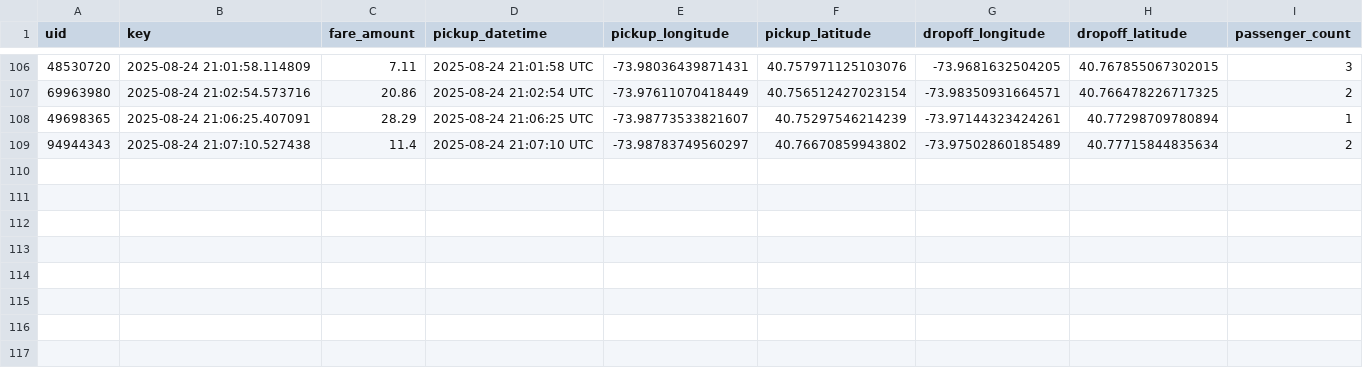
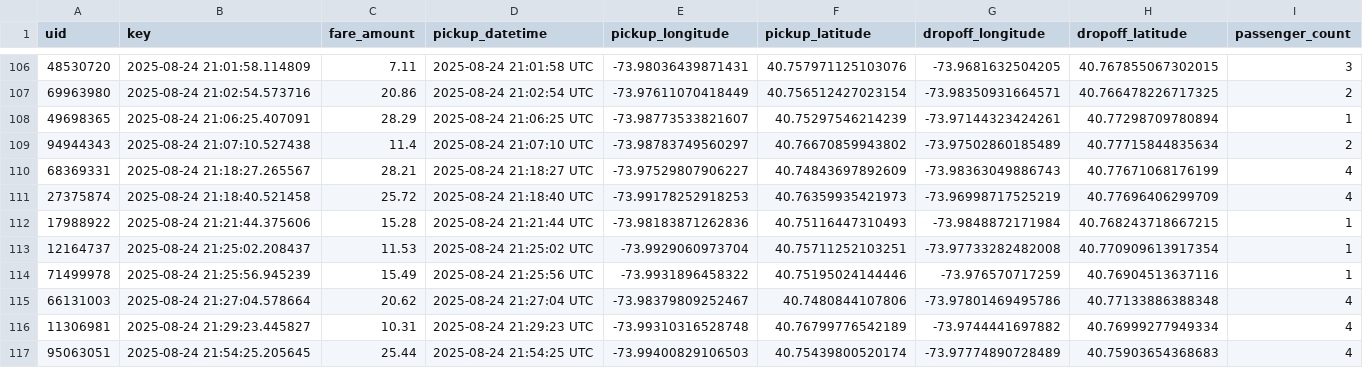
Before and after one commit to MohammedKaleemullah/machine-learning-based-ETL-validator, a CSV file: watched_dir/uber.csv, drawn as a sheet; only a part is shown, gaps mark what is left out.

```diff
--- a/watched_dir/uber.csv
+++ b/watched_dir/uber.csv
@@ -109 +109,9 @@ uid,key,fare_amount,pickup_datetime,pickup_longitude,pickup_latitude,dropoff_lon
 94944343,2025-08-24 21:07:10.527438,11.4,2025-08-24 21:07:10 UTC,-73.98783749560297,40.76670859943802,-73.97502860185489,40.77715844835634,2
+68369331,2025-08-24 21:18:27.265567,28.21,2025-08-24 21:18:27 UTC,-73.97529807906227,40.74843697892609,-73.98363049886743,40.77671068176199,4
+27375874,2025-08-24 21:18:40.521458,25.72,2025-08-24 21:18:40 UTC,-73.99178252918253,40.76359935421973,-73.96998717525219,40.77696406299709,4
+17988922,2025-08-24 21:21:44.375606,15.28,2025-08-24 21:21:44 UTC,-73.98183871262836,40.75116447310493,-73.9848872171984,40.768243718667215,1
+12164737,2025-08-24 21:25:02.208437,11.53,2025-08-24 21:25:02 UTC,-73.9929060973704,40.75711252103251,-73.97733282482008,40.770909613917354,1
+71499978,2025-08-24 21:25:56.945239,15.49,2025-08-24 21:25:56 UTC,-73.9931896458322,40.75195024144446,-73.976570717259,40.76904513637116,1
+66131003,2025-08-24 21:27:04.578664,20.62,2025-08-24 21:27:04 UTC,-73.98379809252467,40.7480844107806,-73.97801469495786,40.77133886388348,4
+11306981,2025-08-24 21:29:23.445827,10.31,2025-08-24 21:29:23 UTC,-73.99310316528748,40.76799776542189,-73.9744441697882,40.76999277949334,4
+95063051,2025-08-24 21:54:25.205645,25.44,2025-08-24 21:54:25 UTC,-73.99400829106503,40.75439800520174,-73.97774890728489,40.75903654368683,4
```
Also changed, not shown: watched_dir/cdc_events.csv, 3 other files.
